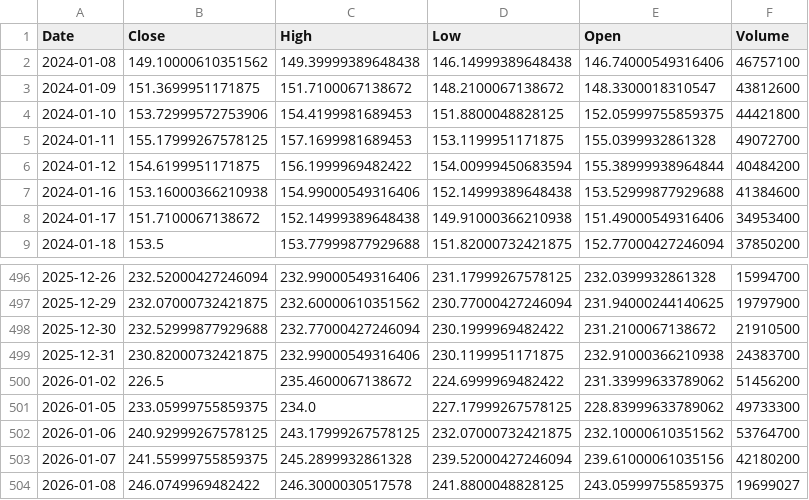
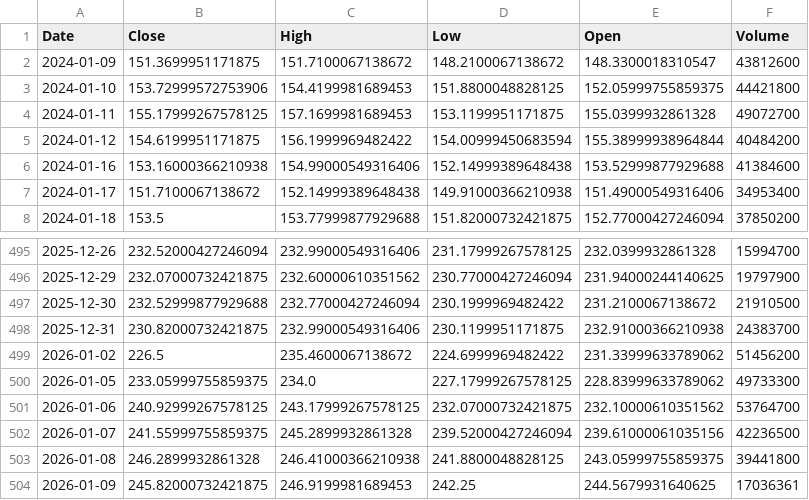
Before and after one commit to TunahanKicci/FinanceML-Pipeline, a CSV file: data/cache/AMZN_2y_1d.csv, drawn as a sheet; only a part is shown, gaps mark what is left out.

```diff
--- a/data/cache/AMZN_2y_1d.csv
+++ b/data/cache/AMZN_2y_1d.csv
@@ -1,3 +1,2 @@
 Date,Close,High,Low,Open,Volume
-2024-01-08,149.10000610351562,149.39999389648438,146.14999389648438,146.74000549316406,46757100
 2024-01-09,151.3699951171875,151.7100067138672,148.2100067138672,148.3300018310547,43812600
@@ -502,3 +501,4 @@ Date,Close,High,Low,Open,Volume
 2026-01-06,240.92999267578125,243.17999267578125,232.07000732421875,232.10000610351562,53764700
-2026-01-07,241.55999755859375,245.2899932861328,239.52000427246094,239.61000061035156,42180200
-2026-01-08,246.0749969482422,246.3000030517578,241.8800048828125,243.05999755859375,19699027
+2026-01-07,241.55999755859375,245.2899932861328,239.52000427246094,239.61000061035156,42236500
+2026-01-08,246.2899932861328,246.41000366210938,241.8800048828125,243.05999755859375,39441800
+2026-01-09,245.82000732421875,246.9199981689453,242.25,244.5679931640625,17036361
```
Also changed, not shown: data/cache/AAPL_2y_1d.csv, data/cache/JPM_2y_1d.csv, 18 other files.
